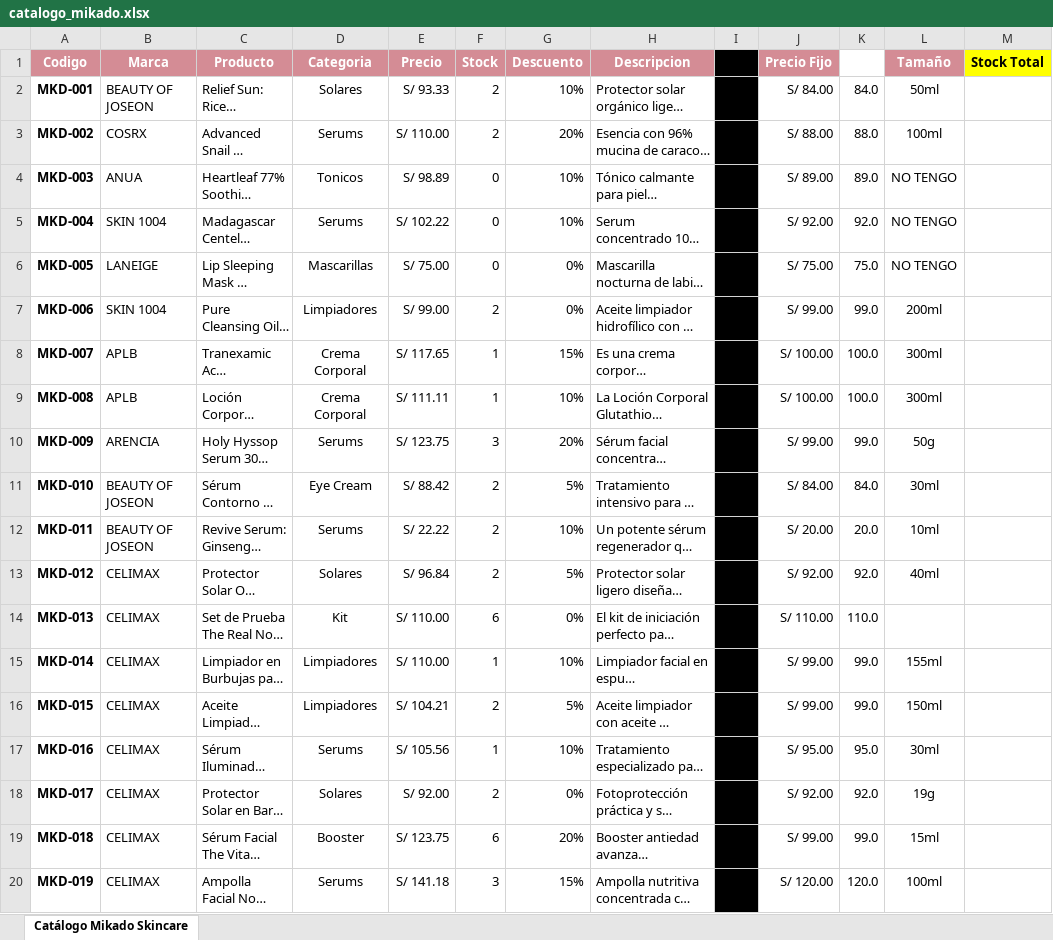
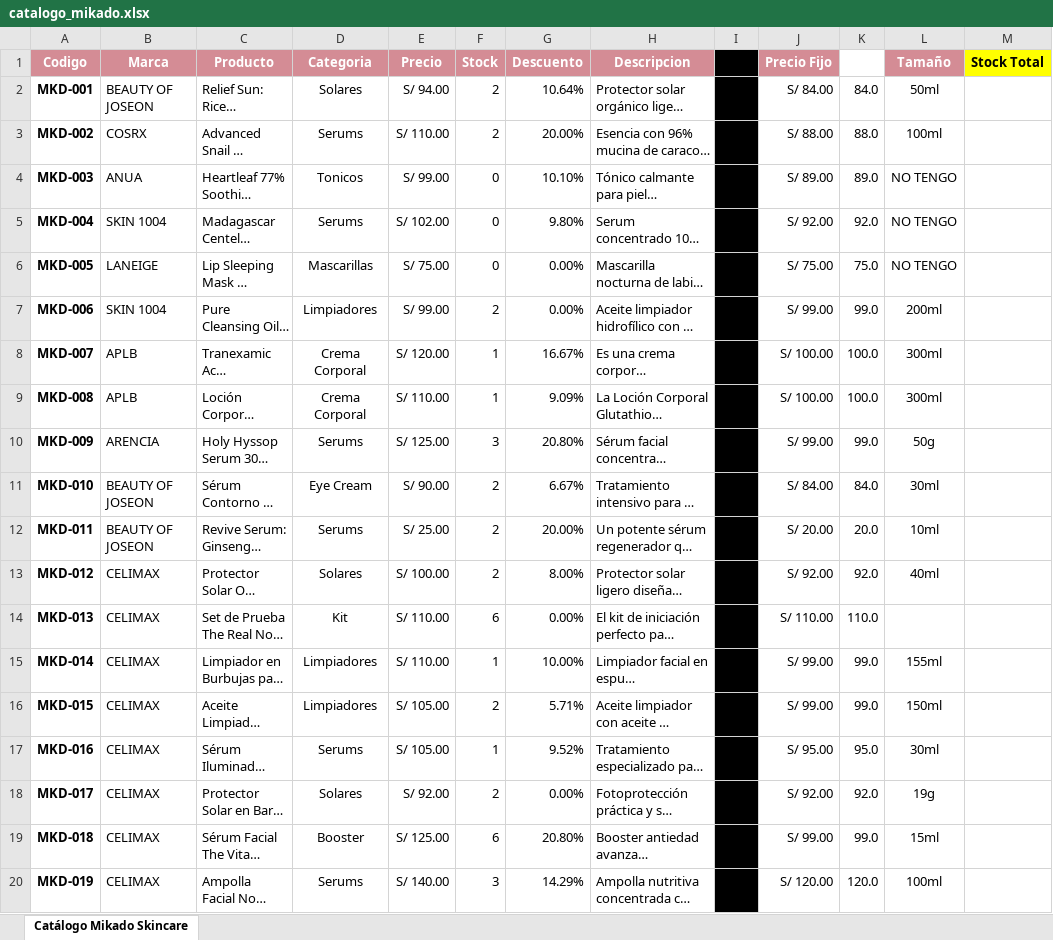
Before and after one commit to andre98e/Mikado, an Excel workbook: catalogo_mikado.xlsx, sheet Catálogo Mikado Skincare, drawn as a sheet; only a part is shown; long unchanged cells end in …; values as stored, in another font and other column widths than the file's, no borders; the diff covers the shown part only; the diff names each change by its address in the sheet, - before the commit and + after, or states it on an @@ line.

```diff
--- a/catalogo_mikado.xlsx (sheet Catálogo Mikado Skincare)
+++ b/catalogo_mikado.xlsx (sheet Catálogo Mikado Skincare)
-E2 (Precio): S/ 93.33
+E2 (Precio): S/ 94.00
-G2 (Descuento): 10%
+G2 (Descuento): 10.64%
-G3 (Descuento): 20%
+G3 (Descuento): 20.00%
-E4 (Precio): S/ 98.89
+E4 (Precio): S/ 99.00
-G4 (Descuento): 10%
+G4 (Descuento): 10.10%
-E5 (Precio): S/ 102.22
+E5 (Precio): S/ 102.00
-G5 (Descuento): 10%
+G5 (Descuento): 9.80%
-G6:G7 (Descuento): 0%
+G6:G7 (Descuento): 0.00%
-E8 (Precio): S/ 117.65
+E8 (Precio): S/ 120.00
-G8 (Descuento): 15%
+G8 (Descuento): 16.67%
-E9 (Precio): S/ 111.11
+E9 (Precio): S/ 110.00
-G9 (Descuento): 10%
+G9 (Descuento): 9.09%
-E10 (Precio): S/ 123.75
+E10 (Precio): S/ 125.00
-G10 (Descuento): 20%
+G10 (Descuento): 20.80%
-E11 (Precio): S/ 88.42
+E11 (Precio): S/ 90.00
-G11 (Descuento): 5%
+G11 (Descuento): 6.67%
-E12 (Precio): S/ 22.22
+E12 (Precio): S/ 25.00
-G12 (Descuento): 10%
+G12 (Descuento): 20.00%
-E13 (Precio): S/ 96.84
+E13 (Precio): S/ 100.00
-G13 (Descuento): 5%
+G13 (Descuento): 8.00%
-G14 (Descuento): 0%
+G14 (Descuento): 0.00%
-G15 (Descuento): 10%
+G15 (Descuento): 10.00%
-E16 (Precio): S/ 104.21
+E16 (Precio): S/ 105.00
-G16 (Descuento): 5%
+G16 (Descuento): 5.71%
-E17 (Precio): S/ 105.56
+E17 (Precio): S/ 105.00
-G17 (Descuento): 10%
+G17 (Descuento): 9.52%
-G18 (Descuento): 0%
+G18 (Descuento): 0.00%
-E19 (Precio): S/ 123.75
+E19 (Precio): S/ 125.00
-G19 (Descuento): 20%
+G19 (Descuento): 20.80%
-E20 (Precio): S/ 141.18
+E20 (Precio): S/ 140.00
-G20 (Descuento): 15%
+G20 (Descuento): 14.29%
```
Also changed, not shown: 58 edited cells elsewhere in this sheet, 1 other file.
